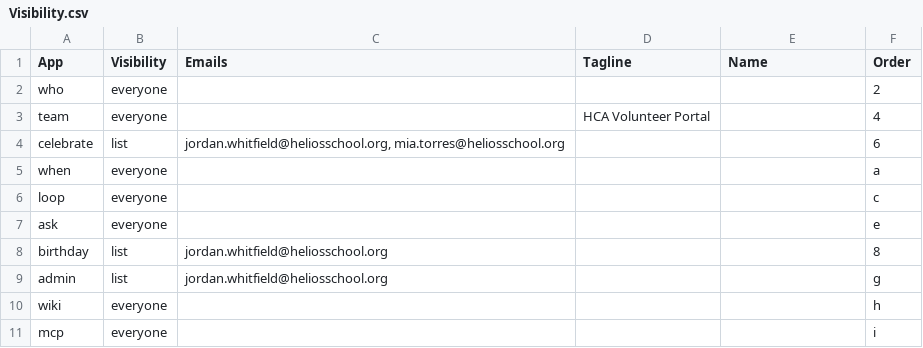
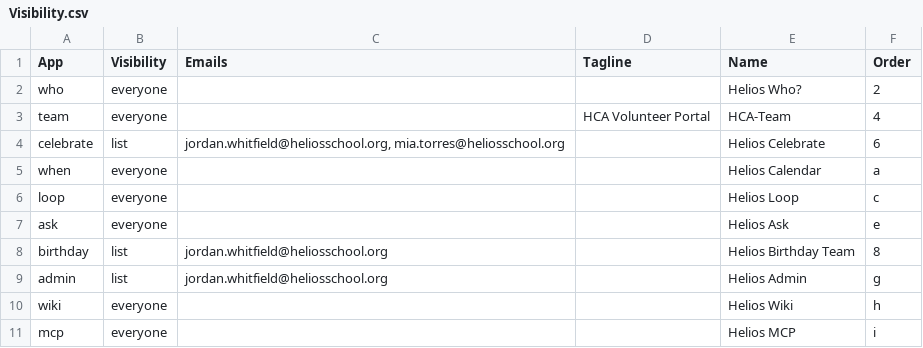
Before and after one commit to heliosian/heliosian, a CSV file: sampledata/apps/Visibility.csv, drawn as a sheet.

Commit message:
Require app names, add copy buttons and ChatGPT to the MCP page

```diff
--- a/sampledata/apps/Visibility.csv
+++ b/sampledata/apps/Visibility.csv
@@ -1,11 +1,11 @@
 App,Visibility,Emails,Tagline,Name,Order
-who,everyone,,,,2
-team,everyone,,HCA Volunteer Portal,,4
-celebrate,list,"jordan.whitfield@heliosschool.org, mia.torres@heliosschool.org",,,6
-when,everyone,,,,a
-loop,everyone,,,,c
-ask,everyone,,,,e
-birthday,list,jordan.whitfield@heliosschool.org,,,8
-admin,list,jordan.whitfield@heliosschool.org,,,g
-wiki,everyone,,,,h
-mcp,everyone,,,,i
+who,everyone,,,Helios Who?,2
+team,everyone,,HCA Volunteer Portal,HCA-Team,4
+celebrate,list,"jordan.whitfield@heliosschool.org, mia.torres@heliosschool.org",,Helios Celebrate,6
+when,everyone,,,Helios Calendar,a
+loop,everyone,,,Helios Loop,c
+ask,everyone,,,Helios Ask,e
+birthday,list,jordan.whitfield@heliosschool.org,,Helios Birthday Team,8
+admin,list,jordan.whitfield@heliosschool.org,,Helios Admin,g
+wiki,everyone,,,Helios Wiki,h
+mcp,everyone,,,Helios MCP,i
```
Also changed, not shown: 10 other files.
